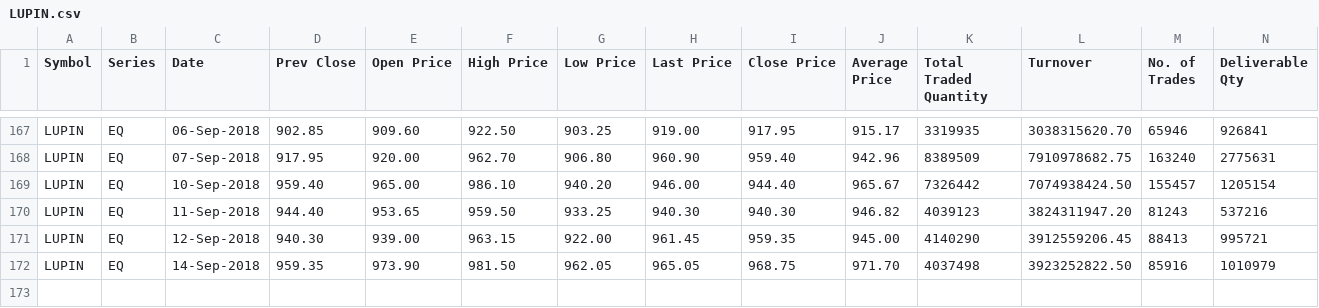
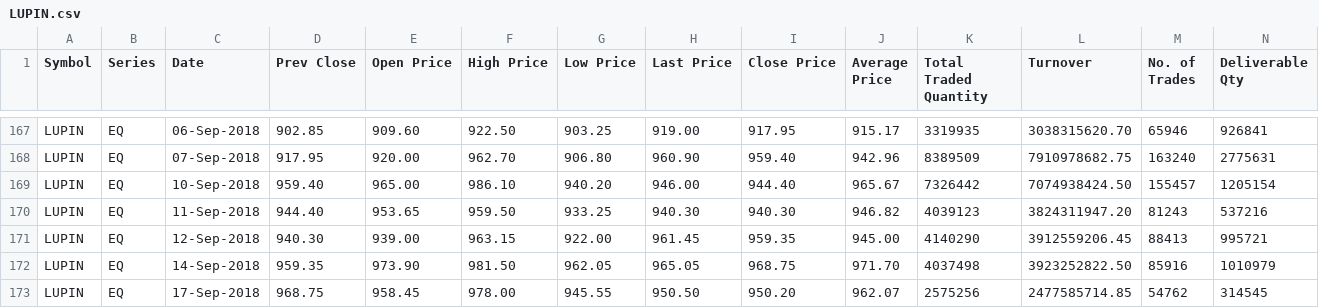
Before and after one commit to CooperPair/Spot_checking_algorithm, a CSV file: dataset/LUPIN.csv, drawn as a sheet; only a part is shown, gaps mark what is left out; rows hold the shown columns only; the diff names each change by its address in the sheet, - before the commit and + after, or states it on an @@ line.

```diff
--- a/dataset/LUPIN.csv
+++ b/dataset/LUPIN.csv
+row 173: LUPIN | EQ | 17-Sep-2018 | 968.75 | 958.45 | 978.00 | 945.55 | 950.50 | 950.20 | 962.07 | 2575256 | 2477585714.85 | 54762 | 314545
```
Also changed, not shown: dataset/YESBANK.csv.
